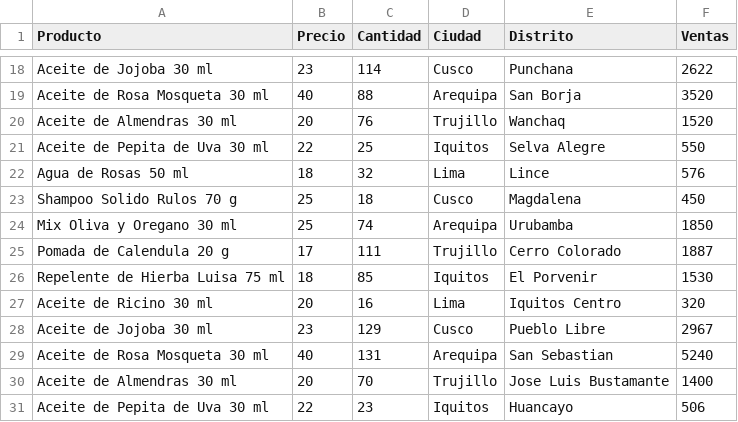
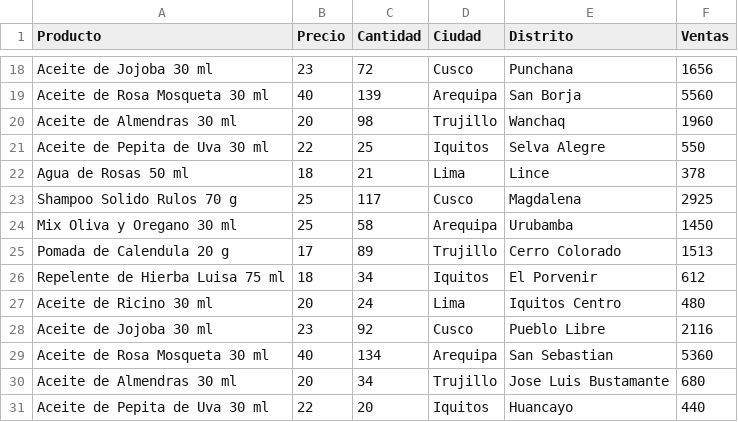
Before and after one commit to cfape/trabajofinal2_mp, a CSV file: ventas_misha_rastrera.csv, drawn as a sheet; only a part is shown, gaps mark what is left out; the diff covers the shown part only; the diff names each change by its address in the sheet, - before the commit and + after, or states it on an @@ line.

```diff
--- a/ventas_misha_rastrera.csv
+++ b/ventas_misha_rastrera.csv
-C18 (Cantidad): 114
+C18 (Cantidad): 72
-F18 (Ventas): 2622
+F18 (Ventas): 1656
-C19 (Cantidad): 88
+C19 (Cantidad): 139
-F19 (Ventas): 3520
+F19 (Ventas): 5560
-C20 (Cantidad): 76
+C20 (Cantidad): 98
-F20 (Ventas): 1520
+F20 (Ventas): 1960
-C22 (Cantidad): 32
+C22 (Cantidad): 21
-F22 (Ventas): 576
+F22 (Ventas): 378
-C23 (Cantidad): 18
+C23 (Cantidad): 117
-F23 (Ventas): 450
+F23 (Ventas): 2925
-C24 (Cantidad): 74
+C24 (Cantidad): 58
-F24 (Ventas): 1850
+F24 (Ventas): 1450
-C25 (Cantidad): 111
+C25 (Cantidad): 89
-F25 (Ventas): 1887
+F25 (Ventas): 1513
-C26 (Cantidad): 85
+C26 (Cantidad): 34
-F26 (Ventas): 1530
+F26 (Ventas): 612
-C27 (Cantidad): 16
+C27 (Cantidad): 24
-F27 (Ventas): 320
+F27 (Ventas): 480
-C28 (Cantidad): 129
+C28 (Cantidad): 92
-F28 (Ventas): 2967
+F28 (Ventas): 2116
-C29 (Cantidad): 131
+C29 (Cantidad): 134
-F29 (Ventas): 5240
+F29 (Ventas): 5360
-C30 (Cantidad): 70
+C30 (Cantidad): 34
-F30 (Ventas): 1400
+F30 (Ventas): 680
-C31 (Cantidad): 23
+C31 (Cantidad): 20
-F31 (Ventas): 506
+F31 (Ventas): 440
```
Also changed, not shown: 32 edited cells elsewhere in this file, 3 other files.
